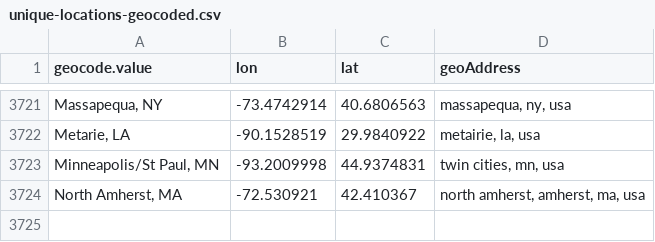
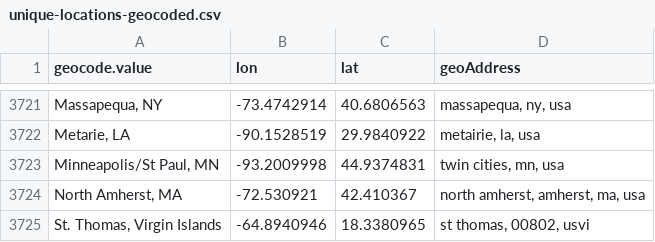
Before and after one commit to regan008/MGG-LC-Data, a CSV file: full-data-processing/geocoding-files/unique-locations-geocoded.csv, drawn as a sheet; only a part is shown, gaps mark what is left out; the diff names each change by its address in the sheet, - before the commit and + after, or states it on an @@ line.

```diff
--- a/full-data-processing/geocoding-files/unique-locations-geocoded.csv
+++ b/full-data-processing/geocoding-files/unique-locations-geocoded.csv
+row 3725: St. Thomas, Virgin Islands | -64.8940946 | 18.3380965 | st thomas, 00802, usvi
```
Also changed, not shown: full-data-processing/final-output-data/filtered-years-relative-location-by-publication-total.csv, full-data-processing/final-output-data/filtered-years-relative-location-by-year.csv, 4 other files.
